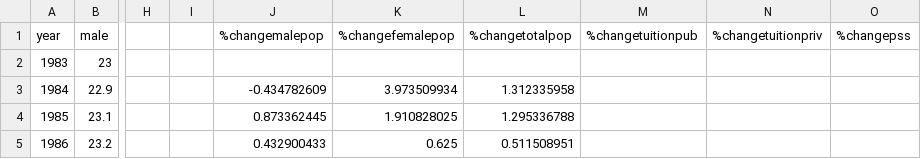
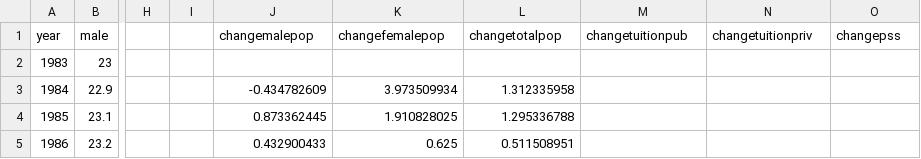
Before and after one commit to jrosscentre/causeprojstress, a CSV file: masterdatasheet.csv, drawn as a sheet; only a part is shown, gaps mark what is left out; the diff names each change by its address in the sheet, - before the commit and + after, or states it on an @@ line.

```diff
--- a/masterdatasheet.csv
+++ b/masterdatasheet.csv
-J1: %changemalepop
+J1: changemalepop
-K1: %changefemalepop
+K1: changefemalepop
-L1: %changetotalpop
+L1: changetotalpop
-M1: %changetuitionpub
+M1: changetuitionpub
-N1: %changetuitionpriv
+N1: changetuitionpriv
-O1: %changepss
+O1: changepss
```
Also changed, not shown: 1 other file.
